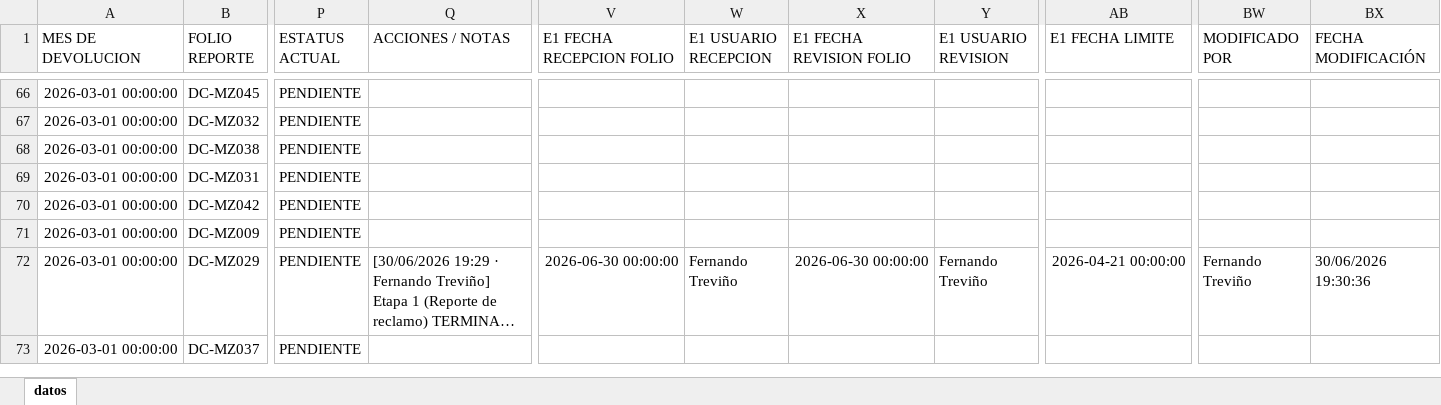
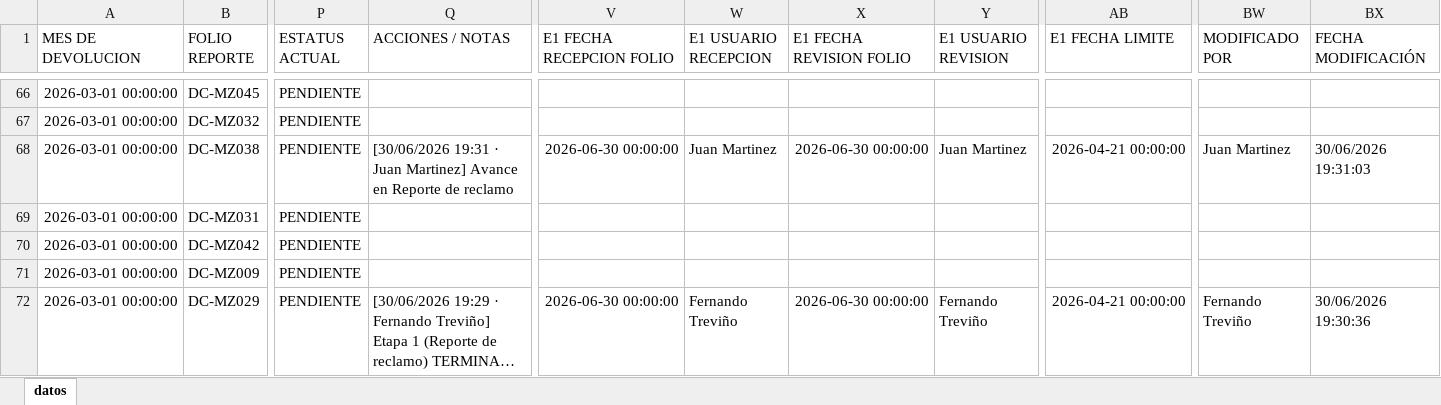
Before and after one commit to ftrevinor001-tr/dashboard-reclamaciones, an Excel workbook: datos.xlsx, sheet datos, drawn as a sheet; only a part is shown, gaps mark what is left out; the shorter side is filled out with more unchanged rows; long unchanged cells end in …; values as stored, in another font and other column widths than the file's, no borders; the diff names each change by its address in the sheet, - before the commit and + after, or states it on an @@ line.

Commit message:
Folio DC-MZ038: Avance en Reporte de reclamo (por Juan Martinez, 30/06/2026 19:31)

```diff
--- a/datos.xlsx (sheet datos)
+++ b/datos.xlsx (sheet datos)
-Q68 (ACCIONES / NOTAS): (empty)
+Q68 (ACCIONES / NOTAS): [30/06/2026 19:31 · Juan Martinez] Avance en Reporte de reclamo
-V68 (E1 FECHA RECEPCION FOLIO): (empty)
+V68 (E1 FECHA RECEPCION FOLIO): 2026-06-30 00:00:00
-W68 (E1 USUARIO RECEPCION): (empty)
+W68 (E1 USUARIO RECEPCION): Juan Martinez
-X68 (E1 FECHA REVISION FOLIO): (empty)
+X68 (E1 FECHA REVISION FOLIO): 2026-06-30 00:00:00
-Y68 (E1 USUARIO REVISION): (empty)
+Y68 (E1 USUARIO REVISION): Juan Martinez
-AB68 (E1 FECHA LIMITE): (empty)
+AB68 (E1 FECHA LIMITE): 2026-04-21 00:00:00
-BW68 (MODIFICADO POR): (empty)
+BW68 (MODIFICADO POR): Juan Martinez
-BX68 (FECHA MODIFICACIÓN): (empty)
+BX68 (FECHA MODIFICACIÓN): 30/06/2026 19:31:03
```
